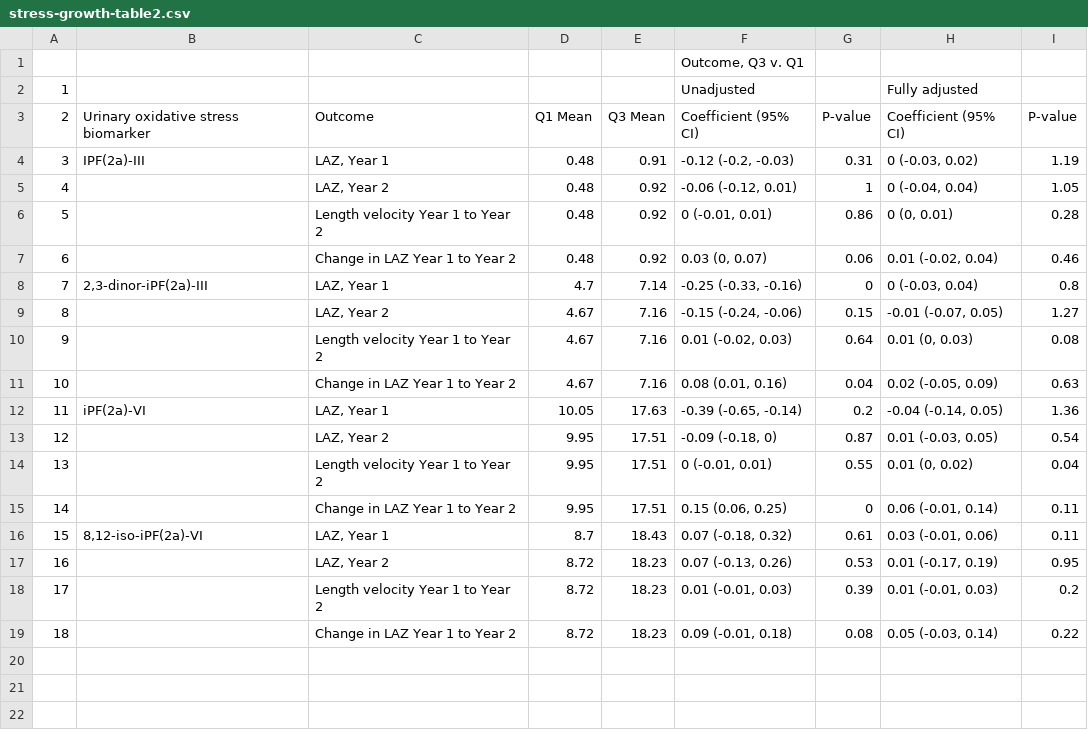
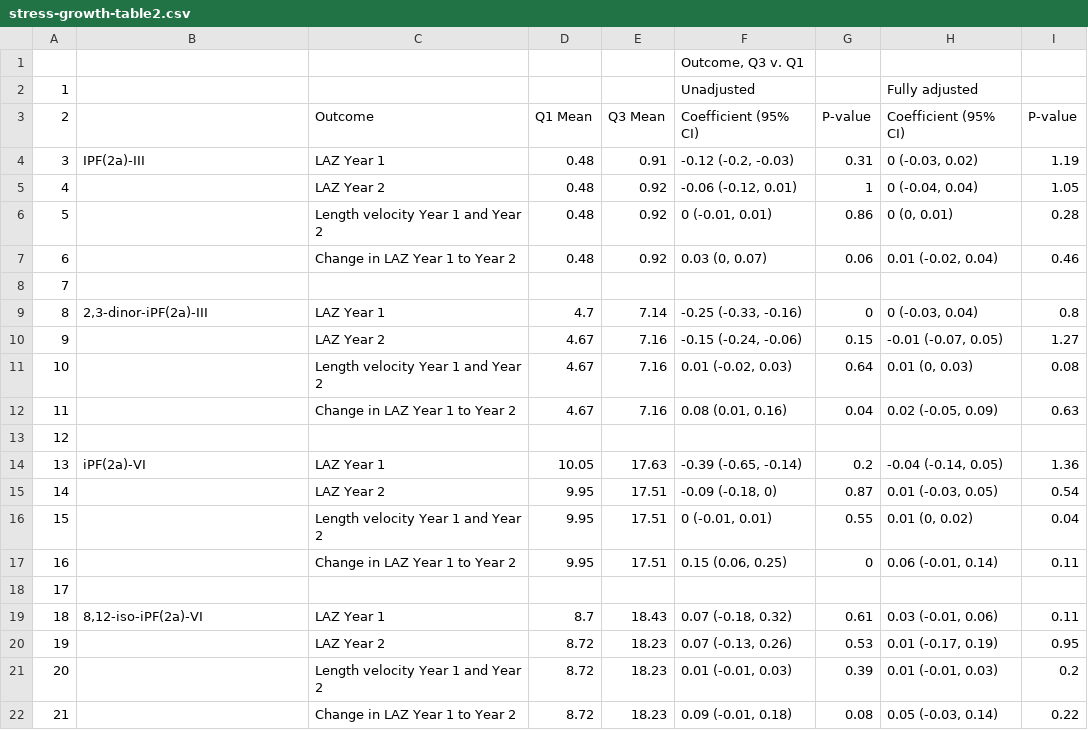
Before and after one commit to washb-eed-substudies/stress-growth, a CSV file: tables/main/stress-growth-table2.csv, drawn as a sheet; addresses are those after the commit; the diff names each change by its address in the sheet, - before the commit and + after, or states it on an @@ line.

Commit message:
main tables as csv

```diff
--- a/tables/main/stress-growth-table2.csv
+++ b/tables/main/stress-growth-table2.csv
-B3: Urinary oxidative stress biomarker
+B3: (empty)
-C4: LAZ, Year 1
+C4: LAZ Year 1
-C5: LAZ, Year 2
+C5: LAZ Year 2
-C6: Length velocity Year 1 to Year 2
+C6: Length velocity Year 1 and Year 2
+row 8: 7
@@ column A renumbered from row 9 down @@
-C9: LAZ, Year 1
+C9: LAZ Year 1
-C10: LAZ, Year 2
+C10: LAZ Year 2
-C11: Length velocity Year 1 to Year 2
+C11: Length velocity Year 1 and Year 2
+row 13: 12
-C14: LAZ, Year 1
+C14: LAZ Year 1
-C15: LAZ, Year 2
+C15: LAZ Year 2
-C16: Length velocity Year 1 to Year 2
+C16: Length velocity Year 1 and Year 2
+row 18: 17
-C19: LAZ, Year 1
+C19: LAZ Year 1
-C20: LAZ, Year 2
+C20: LAZ Year 2
-C21: Length velocity Year 1 to Year 2
+C21: Length velocity Year 1 and Year 2
```
Also changed, not shown: 4 other files.
